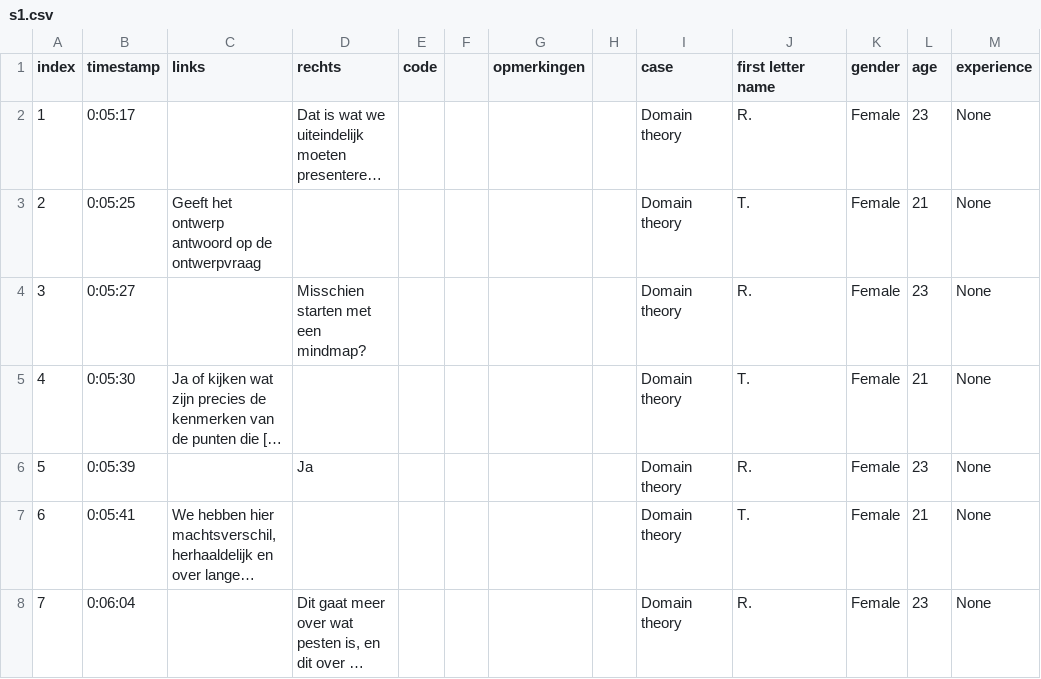
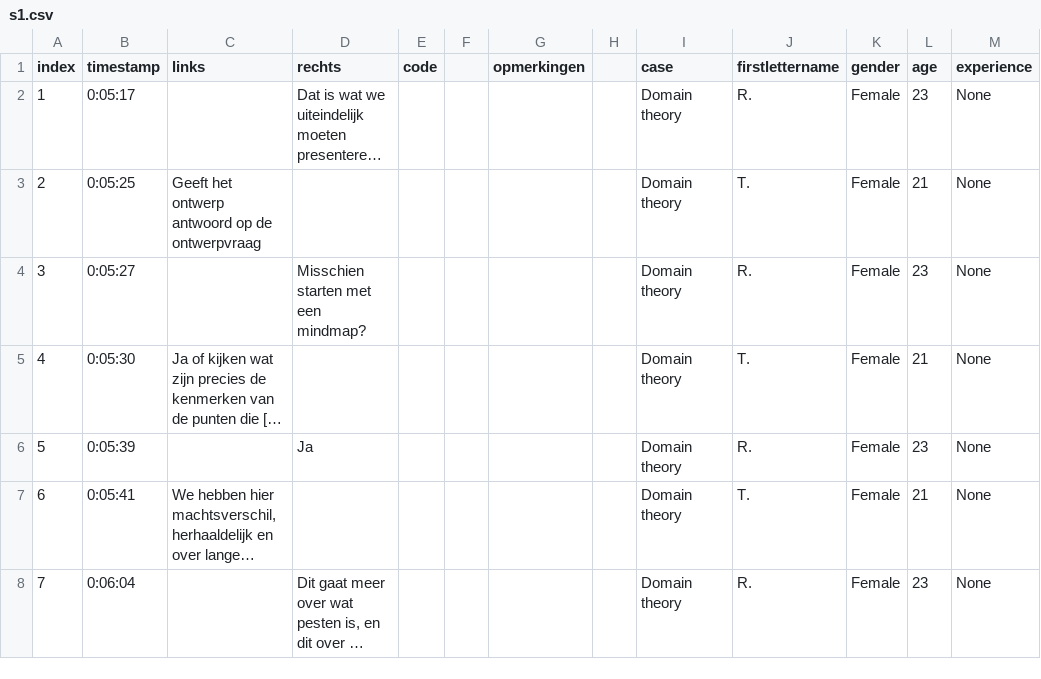
Before and after one commit to thvanarkel/timelines, a CSV file: src/renderer/data/s1.csv, drawn as a sheet; only a part is shown; long unchanged cells end in …; the diff names each change by its address in the sheet, - before the commit and + after, or states it on an @@ line.

```diff
--- a/src/renderer/data/s1.csv
+++ b/src/renderer/data/s1.csv
-J1: first letter name
+J1: firstlettername
```
Also changed, not shown: 4 other files.
